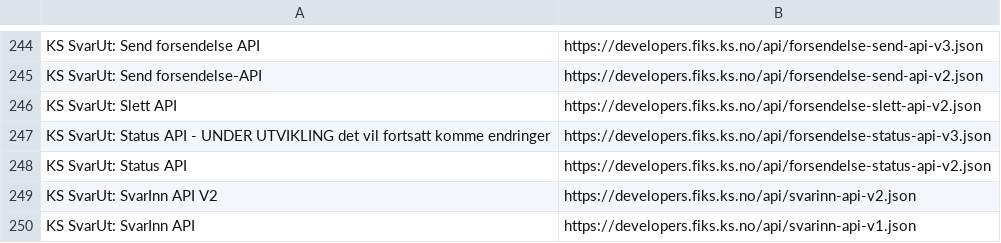
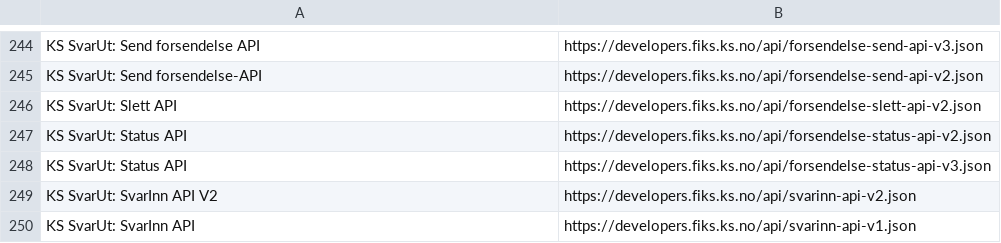
Before and after one commit to ks-no/ks-no.github.io, a CSV file: static/api/specs.csv, drawn as a sheet; only a part is shown, gaps mark what is left out; removed rows and columns are numbered as before the commit, all else as after; the diff names each change by its address in the sheet, - before the commit and + after, or states it on an @@ line.

Commit message:
Update specs.csv after generation

```diff
--- a/static/api/specs.csv
+++ b/static/api/specs.csv
-row 247: KS SvarUt: Status API - UNDER UTVIKLING det vil fortsatt komme endringer | https://developers.fiks.ks.no/api/forsendelse-status-api-v3.json
+row 248: KS SvarUt: Status API | https://developers.fiks.ks.no/api/forsendelse-status-api-v3.json
```
